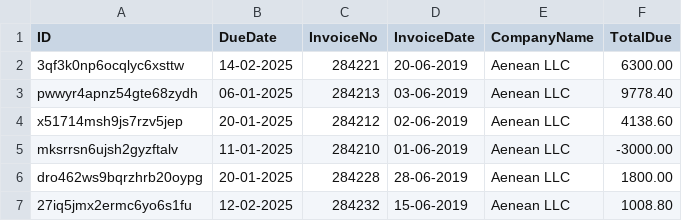
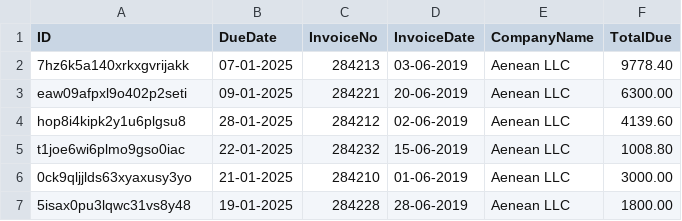
Before and after one commit to lrocha15/Auxis_RPAChallenge_InvoiceExtraction, a CSV file: Data/Output/InvoicesResult.csv, drawn as a sheet.

```diff
--- a/Data/Output/InvoicesResult.csv
+++ b/Data/Output/InvoicesResult.csv
@@ -1,7 +1,7 @@
 ID,DueDate,InvoiceNo,InvoiceDate,CompanyName,TotalDue
-3qf3k0np6ocqlyc6xsttw,14-02-2025,284221,20-06-2019,Aenean LLC,6300.00
-pwwyr4apnz54gte68zydh,06-01-2025,284213,03-06-2019,Aenean LLC,9778.40
-x51714msh9js7rzv5jep,20-01-2025,284212,02-06-2019,Aenean LLC,4138.60
-mksrrsn6ujsh2gyzftalv,11-01-2025,284210,01-06-2019,Aenean LLC,-3000.00
-dro462ws9bqrzhrb20oypg,20-01-2025,284228,28-06-2019,Aenean LLC,1800.00
-27iq5jmx2ermc6yo6s1fu,12-02-2025,284232,15-06-2019,Aenean LLC,1008.80
+7hz6k5a140xrkxgvrijakk,07-01-2025,284213,03-06-2019,Aenean LLC,9778.40
+eaw09afpxl9o402p2seti,09-01-2025,284221,20-06-2019,Aenean LLC,6300.00
+hop8i4kipk2y1u6plgsu8,28-01-2025,284212,02-06-2019,Aenean LLC,4139.60
+t1joe6wi6plmo9gso0iac,22-01-2025,284232,15-06-2019,Aenean LLC,1008.80
+0ck9qljjlds63xyaxusy3yo,21-01-2025,284210,01-06-2019,Aenean LLC,3000.00
+5isax0pu3lqwc31vs8y48,19-01-2025,284228,28-06-2019,Aenean LLC,1800.00
```
Also changed, not shown: 2 other files.
